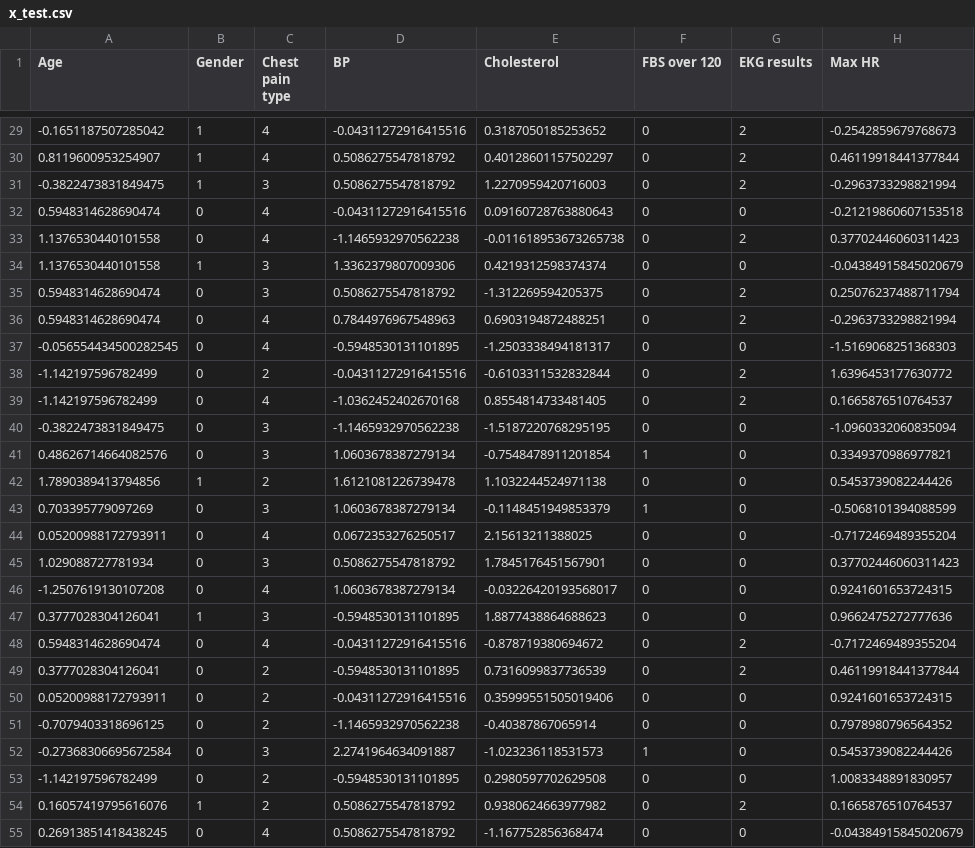
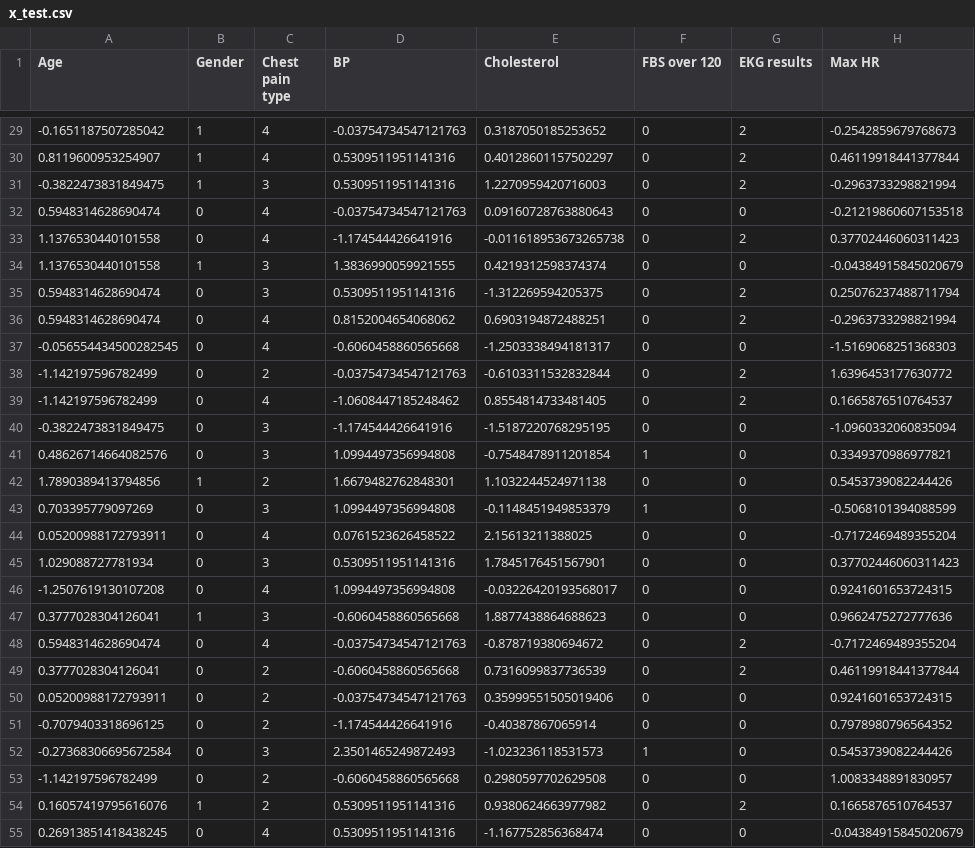
Before and after one commit to Gozeif/Heart-Disease-Prediction, a CSV file: Data/Dataset/x_test.csv, drawn as a sheet; only a part is shown, gaps mark what is left out; the diff covers the shown part only; the diff names each change by its address in the sheet, - before the commit and + after, or states it on an @@ line.

```diff
--- a/Data/Dataset/x_test.csv
+++ b/Data/Dataset/x_test.csv
-D29 (BP): -0.04311272916415516
+D29 (BP): -0.03754734547121763
-D30:D31 (BP): 0.5086275547818792
+D30:D31 (BP): 0.5309511951141316
-D32 (BP): -0.04311272916415516
+D32 (BP): -0.03754734547121763
-D33 (BP): -1.1465932970562238
+D33 (BP): -1.174544426641916
-D34 (BP): 1.3362379807009306
+D34 (BP): 1.3836990059921555
-D35 (BP): 0.5086275547818792
+D35 (BP): 0.5309511951141316
-D36 (BP): 0.7844976967548963
+D36 (BP): 0.8152004654068062
-D37 (BP): -0.5948530131101895
+D37 (BP): -0.6060458860565668
-D38 (BP): -0.04311272916415516
+D38 (BP): -0.03754734547121763
-D39 (BP): -1.0362452402670168
+D39 (BP): -1.0608447185248462
-D40 (BP): -1.1465932970562238
+D40 (BP): -1.174544426641916
-D41 (BP): 1.0603678387279134
+D41 (BP): 1.0994497356994808
-D42 (BP): 1.6121081226739478
+D42 (BP): 1.6679482762848301
-D43 (BP): 1.0603678387279134
+D43 (BP): 1.0994497356994808
-D44 (BP): 0.0672353276250517
+D44 (BP): 0.0761523626458522
-D45 (BP): 0.5086275547818792
+D45 (BP): 0.5309511951141316
-D46 (BP): 1.0603678387279134
+D46 (BP): 1.0994497356994808
-D47 (BP): -0.5948530131101895
+D47 (BP): -0.6060458860565668
-D48 (BP): -0.04311272916415516
+D48 (BP): -0.03754734547121763
-D49 (BP): -0.5948530131101895
+D49 (BP): -0.6060458860565668
-D50 (BP): -0.04311272916415516
+D50 (BP): -0.03754734547121763
-D51 (BP): -1.1465932970562238
+D51 (BP): -1.174544426641916
-D52 (BP): 2.2741964634091887
+D52 (BP): 2.3501465249872493
-D53 (BP): -0.5948530131101895
+D53 (BP): -0.6060458860565668
-D54:D55 (BP): 0.5086275547818792
+D54:D55 (BP): 0.5309511951141316
```
Also changed, not shown: 28 edited cells elsewhere in this file, Data/Dataset/x_train.csv, Data/Summary/model_summary.csv, 15 other files.
